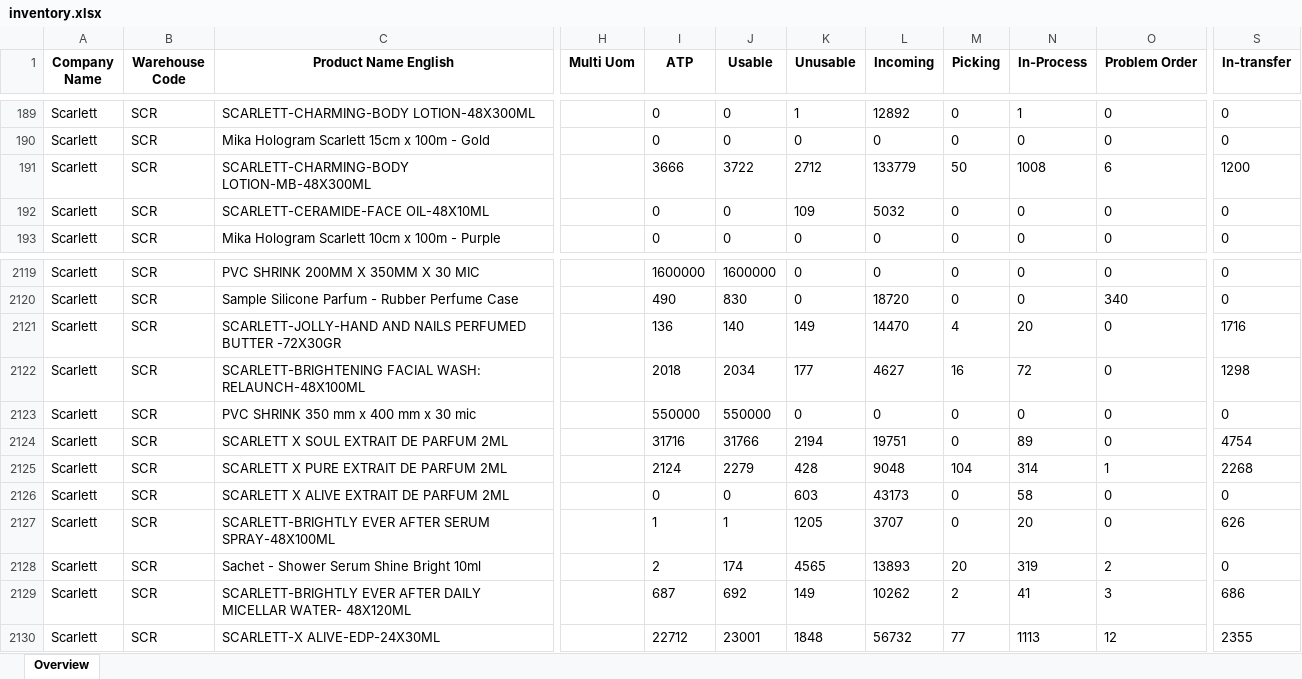
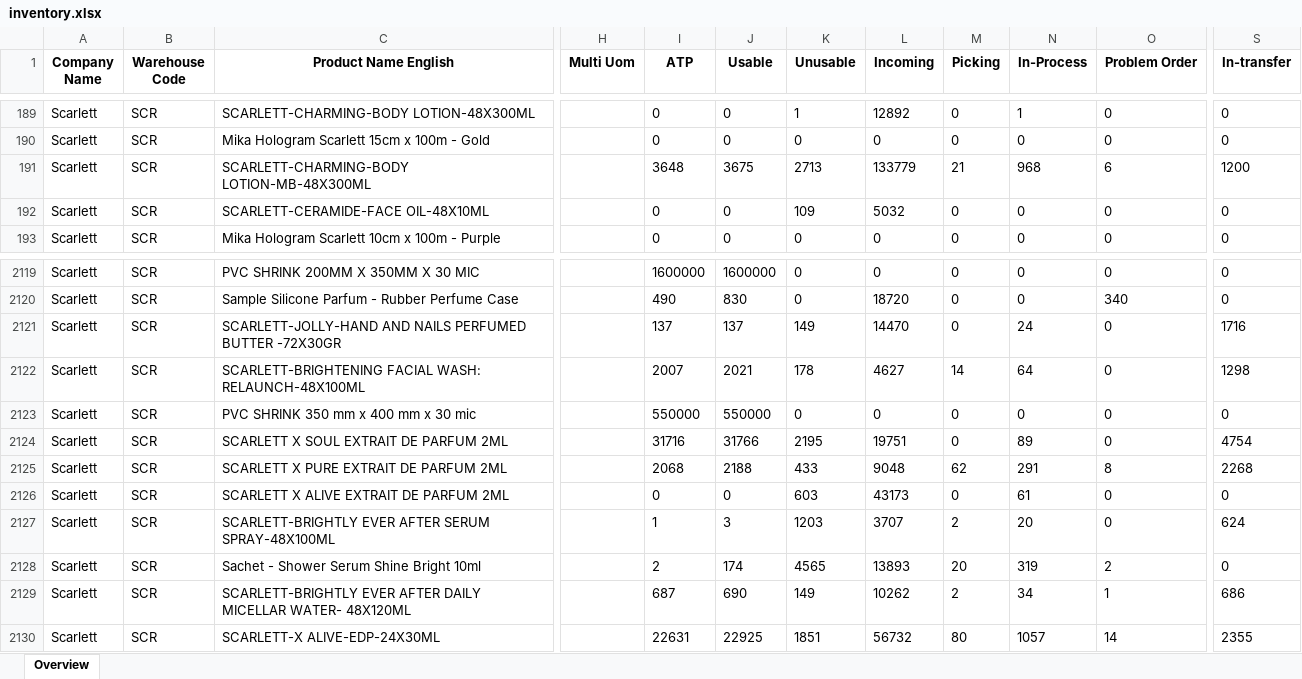
Before and after one commit to Arianfirm/scarlett-daily-order-dashboard-Marketplace, an Excel workbook: data/inventory.xlsx, sheet Overview, drawn as a sheet; only a part is shown, gaps mark what is left out; values as stored, in another font and other column widths than the file's, no borders; the diff covers the shown part only; the diff names each change by its address in the sheet, - before the commit and + after, or states it on an @@ line.

```diff
--- a/data/inventory.xlsx (sheet Overview)
+++ b/data/inventory.xlsx (sheet Overview)
-I191 (ATP): 3666
+I191 (ATP): 3648
-J191 (Usable): 3722
+J191 (Usable): 3675
-K191 (Unusable): 2712
+K191 (Unusable): 2713
-M191 (Picking): 50
+M191 (Picking): 21
-N191 (In-Process): 1008
+N191 (In-Process): 968
-I2121 (ATP): 136
+I2121 (ATP): 137
-J2121 (Usable): 140
+J2121 (Usable): 137
-M2121 (Picking): 4
+M2121 (Picking): 0
-N2121 (In-Process): 20
+N2121 (In-Process): 24
-I2122 (ATP): 2018
+I2122 (ATP): 2007
-J2122 (Usable): 2034
+J2122 (Usable): 2021
-K2122 (Unusable): 177
+K2122 (Unusable): 178
-M2122 (Picking): 16
+M2122 (Picking): 14
-N2122 (In-Process): 72
+N2122 (In-Process): 64
-K2124 (Unusable): 2194
+K2124 (Unusable): 2195
-I2125 (ATP): 2124
+I2125 (ATP): 2068
-J2125 (Usable): 2279
+J2125 (Usable): 2188
-K2125 (Unusable): 428
+K2125 (Unusable): 433
-M2125 (Picking): 104
+M2125 (Picking): 62
-N2125 (In-Process): 314
+N2125 (In-Process): 291
-O2125 (Problem Order): 1
+O2125 (Problem Order): 8
-N2126 (In-Process): 58
+N2126 (In-Process): 61
-J2127 (Usable): 1
+J2127 (Usable): 3
-K2127 (Unusable): 1205
+K2127 (Unusable): 1203
-M2127 (Picking): 0
+M2127 (Picking): 2
-S2127 (In-transfer): 626
+S2127 (In-transfer): 624
-J2129 (Usable): 692
+J2129 (Usable): 690
-N2129 (In-Process): 41
+N2129 (In-Process): 34
-O2129 (Problem Order): 3
+O2129 (Problem Order): 1
-I2130 (ATP): 22712
+I2130 (ATP): 22631
-J2130 (Usable): 23001
+J2130 (Usable): 22925
-K2130 (Unusable): 1848
+K2130 (Unusable): 1851
-M2130 (Picking): 77
+M2130 (Picking): 80
-N2130 (In-Process): 1113
+N2130 (In-Process): 1057
-O2130 (Problem Order): 12
+O2130 (Problem Order): 14
```
Also changed, not shown: 503 edited cells elsewhere in this sheet, 5 other files.
